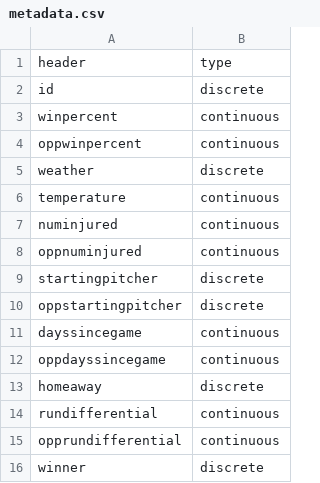
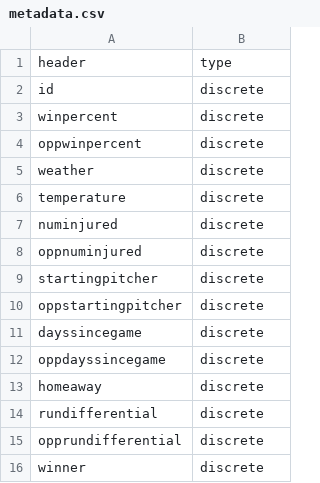
Before and after one commit to guiklink/eecs349_machine_learning_hw2, a CSV file: metadata.csv, drawn as a sheet.

```diff
--- a/metadata.csv
+++ b/metadata.csv
@@ -2,15 +2,15 @@ header,type
 id,discrete
-winpercent,continuous
-oppwinpercent,continuous
+winpercent,discrete
+oppwinpercent,discrete
 weather,discrete
-temperature,continuous
-numinjured,continuous
-oppnuminjured,continuous
+temperature,discrete
+numinjured,discrete
+oppnuminjured,discrete
 startingpitcher,discrete
 oppstartingpitcher,discrete
-dayssincegame,continuous
-oppdayssincegame,continuous
+dayssincegame,discrete
+oppdayssincegame,discrete
 homeaway,discrete
-rundifferential,continuous
-opprundifferential,continuous
+rundifferential,discrete
+opprundifferential,discrete
 winner,discrete
```
Also changed, not shown: dummy.csv, 2 other files.
